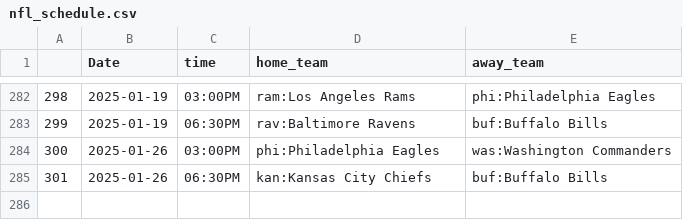
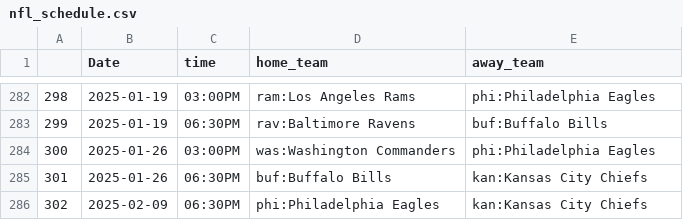
Before and after one commit to trevorscholz1/Portfolio, a CSV file: daily_lockz/models/schedules/nfl_schedule.csv, drawn as a sheet; only a part is shown, gaps mark what is left out.

```diff
--- a/daily_lockz/models/schedules/nfl_schedule.csv
+++ b/daily_lockz/models/schedules/nfl_schedule.csv
@@ -283,3 +283,4 @@
 299,2025-01-19,06:30PM,rav:Baltimore Ravens,buf:Buffalo Bills
-300,2025-01-26,03:00PM,phi:Philadelphia Eagles,was:Washington Commanders
-301,2025-01-26,06:30PM,kan:Kansas City Chiefs,buf:Buffalo Bills
+300,2025-01-26,03:00PM,was:Washington Commanders,phi:Philadelphia Eagles
+301,2025-01-26,06:30PM,buf:Buffalo Bills,kan:Kansas City Chiefs
+302,2025-02-09,06:30PM,phi:Philadelphia Eagles,kan:Kansas City Chiefs
```
Also changed, not shown: daily_lockz/models/schedules/nba_schedule.csv, daily_lockz/models/schedules/ncaab_schedule.csv, 5 other files.
